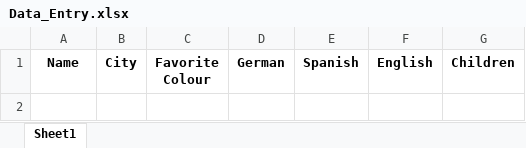
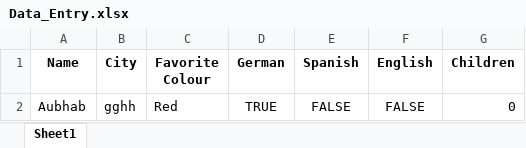
Before and after one commit to anubhabreveals/Variety_assessment, an Excel workbook: Data_Entry.xlsx, sheet Sheet1, drawn as a sheet; values as stored, in another font and other column widths than the file's, no borders; the diff names each change by its address in the sheet, - before the commit and + after, or states it on an @@ line.

Commit message:
Update Data_Entry.xlsx

```diff
--- a/Data_Entry.xlsx (sheet Sheet1)
+++ b/Data_Entry.xlsx (sheet Sheet1)
+row 2: Aubhab | gghh | Red | TRUE | FALSE | FALSE | 0
```
